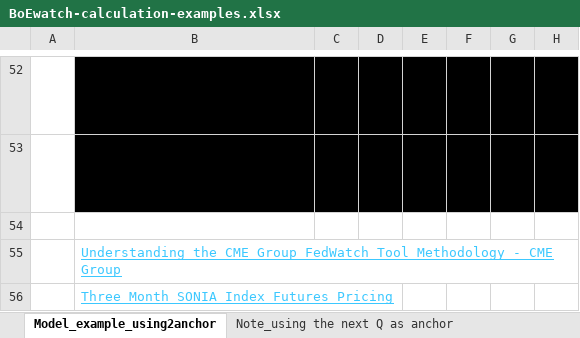
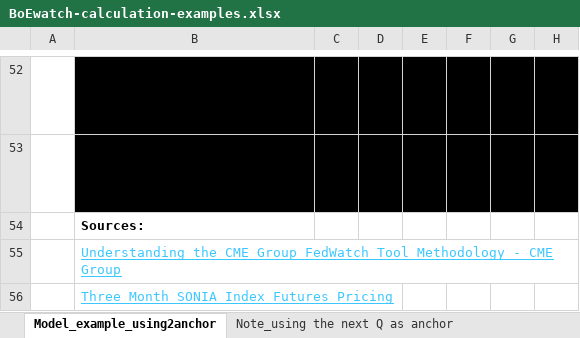
Before and after one commit to gregoryyunnychoi/Implied-probability-of-BoE-Rate-Hike-or-Cut-Using-3-Month-SONIA-Futures, an Excel workbook: BoEwatch-calculation-examples.xlsx, sheet Model_example_using2anchor, drawn as a sheet; only a part is shown, gaps mark what is left out; long unchanged cells end in …; values as stored, in another font and other column widths than the file's, no borders; charts and pictures and conditional formats not drawn; the diff names each change by its address in the sheet, - before the commit and + after, or states it on an @@ line.

Commit message:
Update BoEwatch-calculation-examples.xlsx

```diff
--- a/BoEwatch-calculation-examples.xlsx (sheet Model_example_using2anchor)
+++ b/BoEwatch-calculation-examples.xlsx (sheet Model_example_using2anchor)
-B54: (empty)
+B54: Sources:
```
